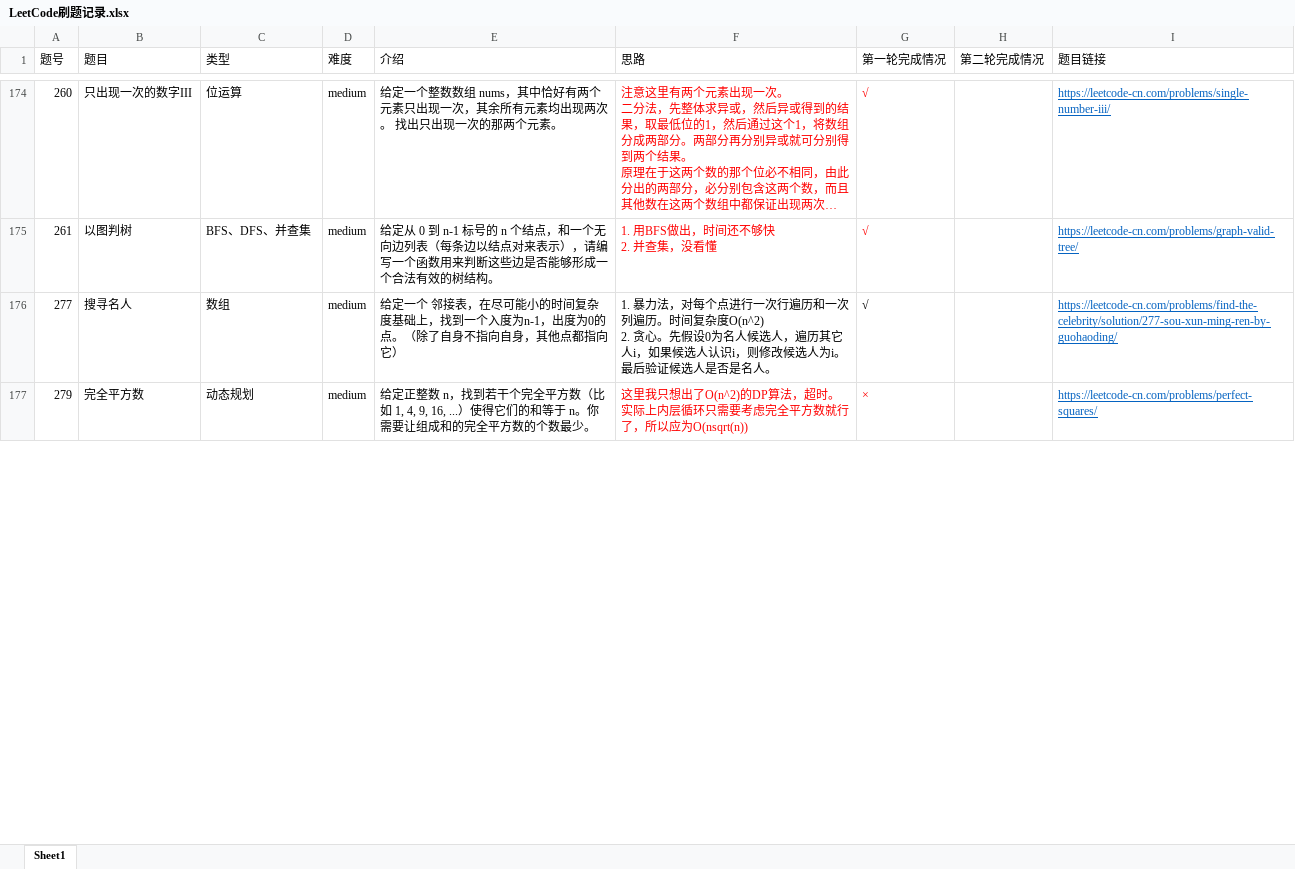
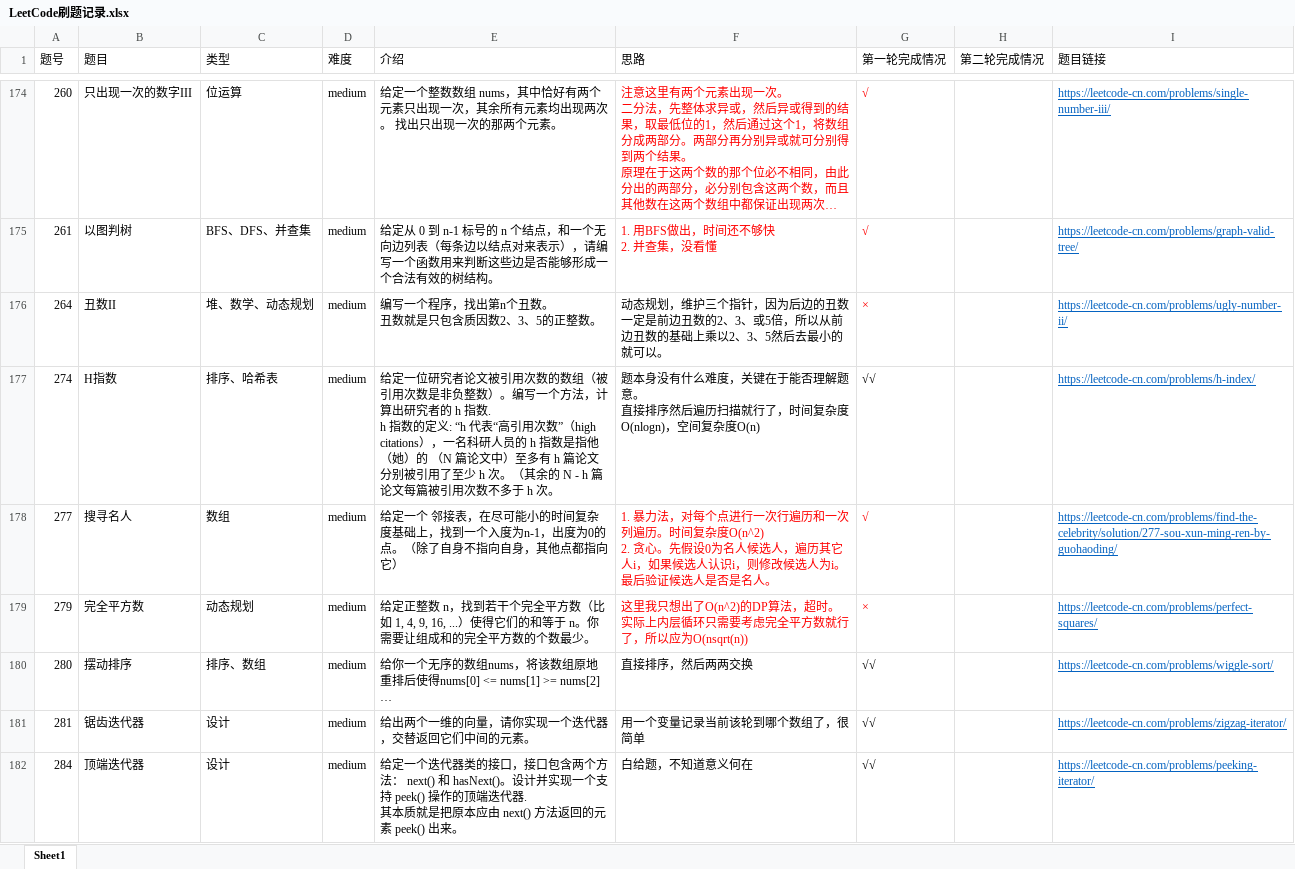
Before and after one commit to AlanChaw/Cpp_notes, an Excel workbook: LeetCode刷题记录.xlsx, sheet Sheet1, drawn as a sheet; only a part is shown, gaps mark what is left out; long unchanged cells end in …; values as stored, in another font and other column widths than the file's, no borders; addresses are those after the commit; ↵ is a line break in a cell; the diff covers the shown part only; the diff names each change by its address in the sheet, - before the commit and + after, or states it on an @@ line.

Commit message:
update

```diff
--- a/LeetCode刷题记录.xlsx (sheet Sheet1)
+++ b/LeetCode刷题记录.xlsx (sheet Sheet1)
+row 176: 264 | 丑数II | 堆、数学、动态规划 | medium | 编写一个程序，找出第n个丑数。 ↵ 丑数就是只包含质因数2、3、5的正整数。 | 动态规划，维护三个指针，因为后边的丑数一定是前边丑数的2、3、或5倍，所以从前边丑数的基础上乘以2、3、5然后去最小的就可以。 | × |  | https://leetcode-cn.com/problems/ugly-number-ii/
+row 177: 274 | H指数 | 排序、哈希表 | medium | 给定一位研究者论文被引用次数的数组（被引用次数是非负整数）。编写一个方法，计算出研究者的 h 指数. ↵ h 指数的定义: “h 代表“高引用次数”（high citations），一名科研人员的 h 指数是指他（她）的 （N 篇论文中）至多有 h 篇论文分别被引用了至少 h 次。（其余的 N - h 篇论文每篇被引用次数不多于 h 次。 | 题本身没有什么难度，关键在于能否理解题意。 ↵ 直接排序然后遍历扫描就行了，时间复杂度O(nlogn)，空间复杂度O(n) | √√ |  | https://leetcode-cn.com/problems/h-index/
-F178:G178 text colour: black
+F178:G178 text colour: #FF0000
+row 180: 280 | 摆动排序 | 排序、数组 | medium | 给你一个无序的数组nums，将该数组原地重排后使得nums[0] <= nums[1] >= nums[2] … | 直接排序，然后两两交换 | √√ |  | https://leetcode-cn.com/problems/wiggle-sort/
+row 181: 281 | 锯齿迭代器 | 设计 | medium | 给出两个一维的向量，请你实现一个迭代器，交替返回它们中间的元素。 | 用一个变量记录当前该轮到哪个数组了，很简单 | √√ |  | https://leetcode-cn.com/problems/zigzag-iterator/
+row 182: 284 | 顶端迭代器 | 设计 | medium | 给定一个迭代器类的接口，接口包含两个方法： next() 和 hasNext()。设计并实现一个支持 peek() 操作的顶端迭代器. ↵ 其本质就是把原本应由 next() 方法返回的元素 peek() 出来。 | 白给题，不知道意义何在 | √√ |  | https://leetcode-cn.com/problems/peeking-iterator/
```
Also changed, not shown: 11 added rows, 3 edited cells and cell formats elsewhere in this sheet.
